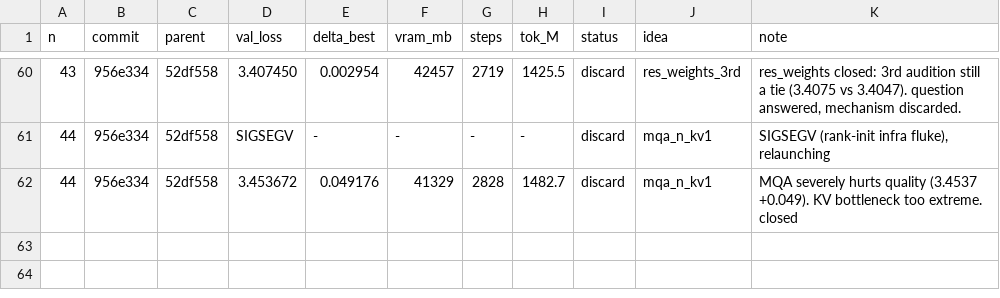
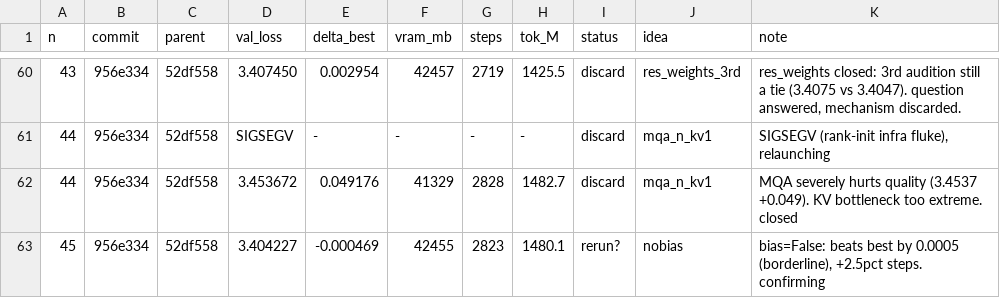
Before and after one commit to erogol/BlaGPT, a TSV file: ar/results.tsv, drawn as a sheet; only a part is shown, gaps mark what is left out; the diff names each change by its address in the sheet, - before the commit and + after, or states it on an @@ line.

Commit message:
ledger: exp 45 (no-bias 3.4042, rerun?)

```diff
--- a/ar/results.tsv
+++ b/ar/results.tsv
+row 63: 45 | 956e334 | 52df558 | 3.404227 | -0.000469 | 42455 | 2823 | 1480.1 | rerun? | nobias | bias=False: beats best by 0.0005 (borderline), +2.5pct steps. confirming
```
Also changed, not shown: 2 other files.
